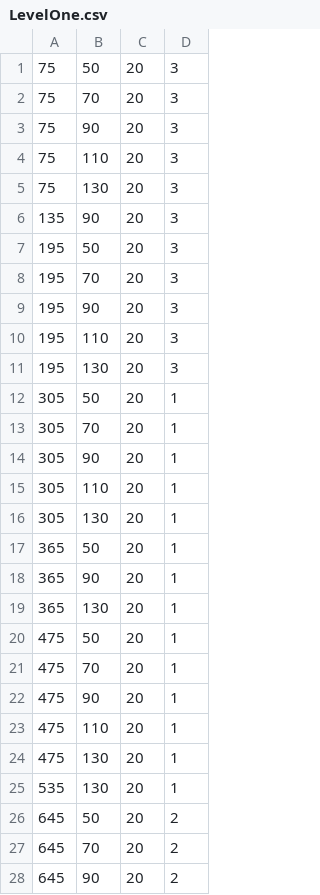
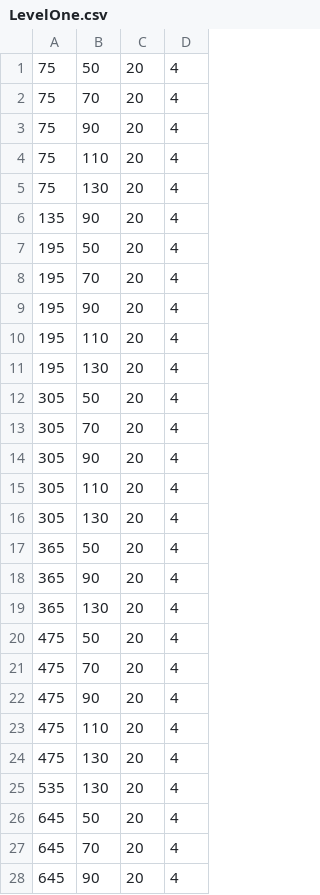
Before and after one commit to aprasla0922/brickbreaker, a CSV file: LevelOne.csv, drawn as a sheet; only a part is shown; the diff covers the shown part only.

```diff
--- a/LevelOne.csv
+++ b/LevelOne.csv
@@ -1,28 +1,28 @@
-75,50,20,3,
-75,70,20,3,
-75,90,20,3,
-75,110,20,3,
-75,130,20,3,
-135,90,20,3,
-195,50,20,3,
-195,70,20,3,
-195,90,20,3,
-195,110,20,3,
-195,130,20,3,
-305,50,20,1,
-305,70,20,1,
-305,90,20,1,
-305,110,20,1,
-305,130,20,1,
-365,50,20,1,
-365,90,20,1,
-365,130,20,1,
-475,50,20,1,
-475,70,20,1,
-475,90,20,1,
-475,110,20,1,
-475,130,20,1,
-535,130,20,1,
-645,50,20,2,
-645,70,20,2,
-645,90,20,2,
+75,50,20,4,
+75,70,20,4,
+75,90,20,4,
+75,110,20,4,
+75,130,20,4,
+135,90,20,4,
+195,50,20,4,
+195,70,20,4,
+195,90,20,4,
+195,110,20,4,
+195,130,20,4,
+305,50,20,4,
+305,70,20,4,
+305,90,20,4,
+305,110,20,4,
+305,130,20,4,
+365,50,20,4,
+365,90,20,4,
+365,130,20,4,
+475,50,20,4,
+475,70,20,4,
+475,90,20,4,
+475,110,20,4,
+475,130,20,4,
+535,130,20,4,
+645,50,20,4,
+645,70,20,4,
+645,90,20,4,
```
Also changed, not shown: 58 edited cells elsewhere in this file, 6 other files.
